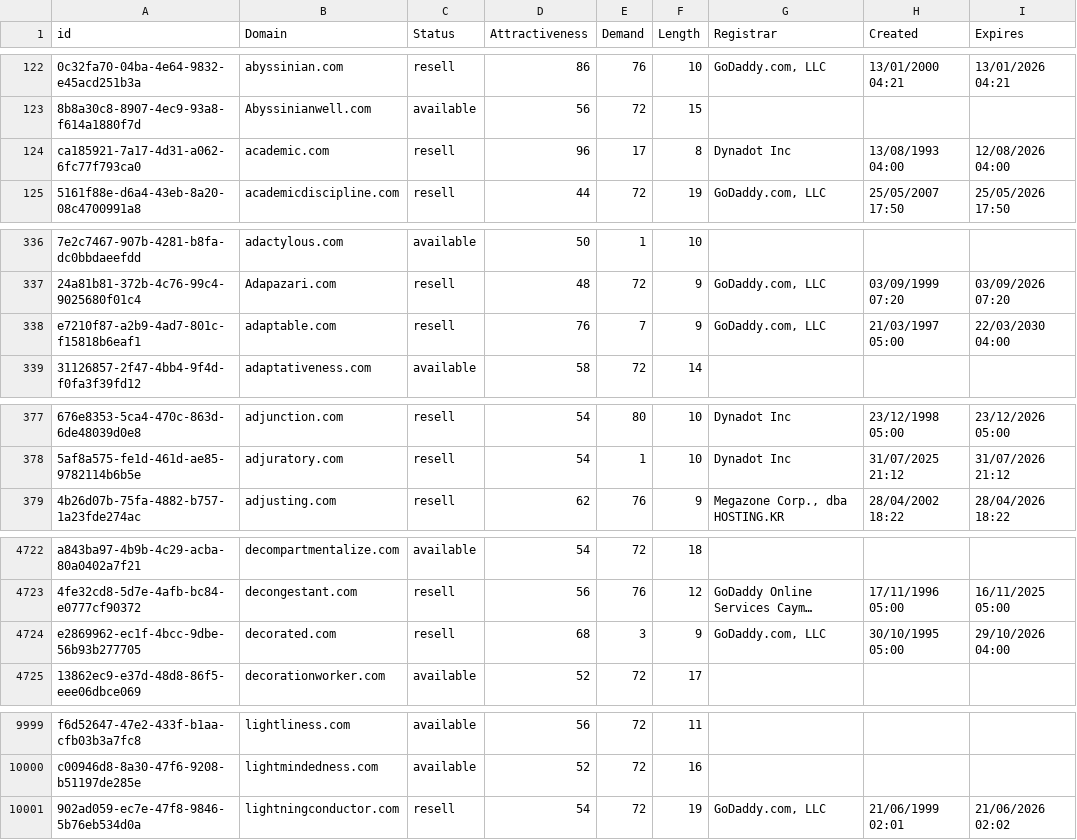
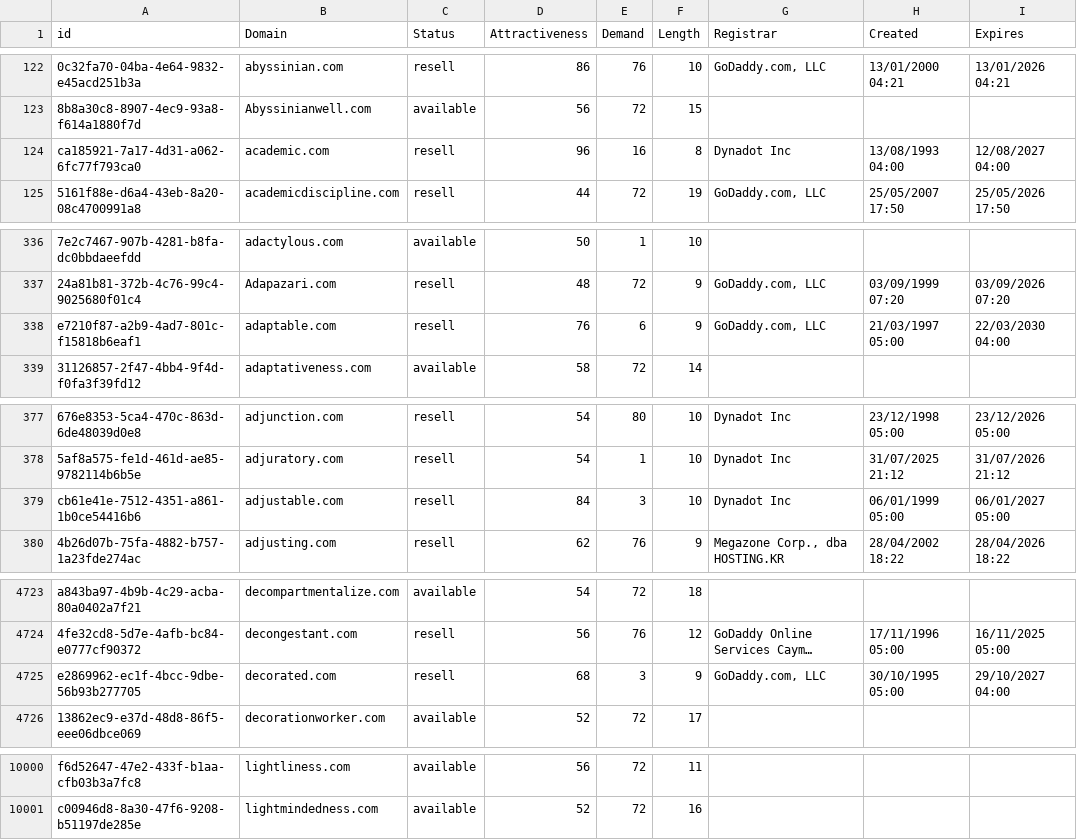
Before and after one commit to UniqueDomains/com-oneword-domains, a CSV file: com.csv, drawn as a sheet; only a part is shown, gaps mark what is left out; long unchanged cells end in …; removed rows and columns are numbered as before the commit, all else as after; the diff covers the shown part only; the diff names each change by its address in the sheet, - before the commit and + after, or states it on an @@ line.

Commit message:
Domains update

```diff
--- a/com.csv
+++ b/com.csv
-E124 (Demand): 17
+E124 (Demand): 16
-I124 (Expires): 12/08/2026 04:00
+I124 (Expires): 12/08/2027 04:00
-E338 (Demand): 7
+E338 (Demand): 6
+row 379: cb61e41e-7512-4351-a861-1b0ce54416b6 | adjustable.com | resell | 84 | 3 | 10 | Dynadot Inc | 06/01/1999 05:00 | 06/01/2027 05:00
-I4725 (Expires): 29/10/2026 04:00
+I4725 (Expires): 29/10/2027 04:00
-row 10001: 902ad059-ec7e-47f8-9846-5b76eb534d0a | lightningconductor.com | resell | 54 | 72 | 19 | GoDaddy.com, LLC | 21/06/1999 02:01 | 21/06/2026 02:02
```
Also changed, not shown: 1 edited cell elsewhere in this file, 2 other files.
